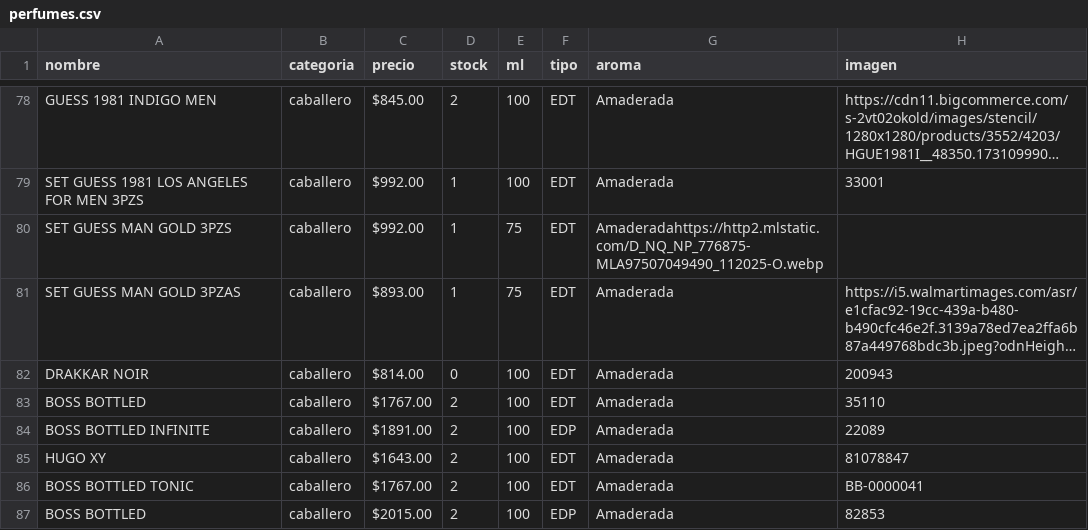
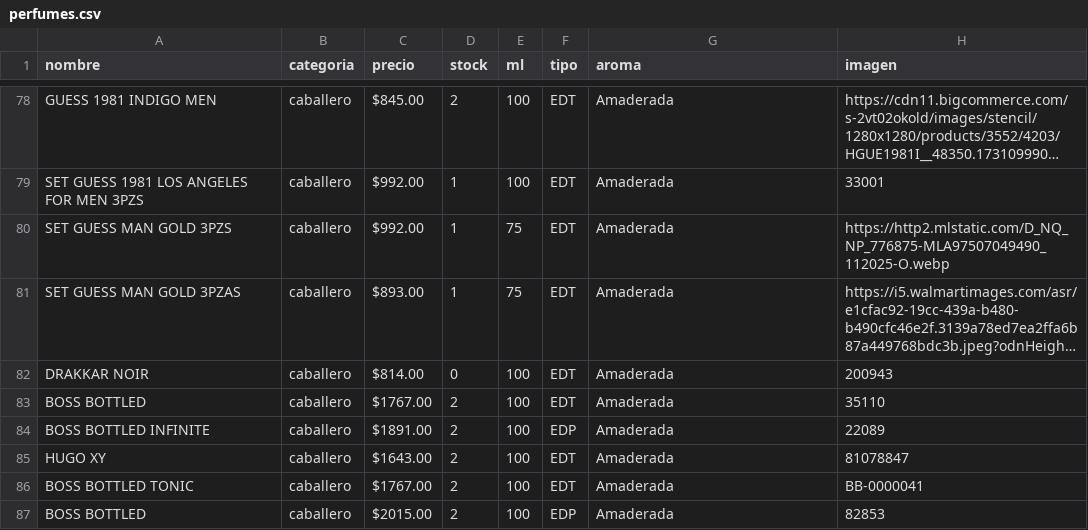
Before and after one commit to credilandia/credilandia.github.io, a CSV file: perfumes.csv, drawn as a sheet; only a part is shown, gaps mark what is left out; long unchanged cells end in …; the diff names each change by its address in the sheet, - before the commit and + after, or states it on an @@ line.

Commit message:
Update perfumes.csv

```diff
--- a/perfumes.csv
+++ b/perfumes.csv
-G80 (aroma): Amaderadahttps://http2.mlstatic.com/D_NQ_NP_776875-MLA97507049490_112025-O.webp
+G80 (aroma): Amaderada
-H80 (imagen): (empty)
+H80 (imagen): https://http2.mlstatic.com/D_NQ_NP_776875-MLA97507049490_112025-O.webp
```
